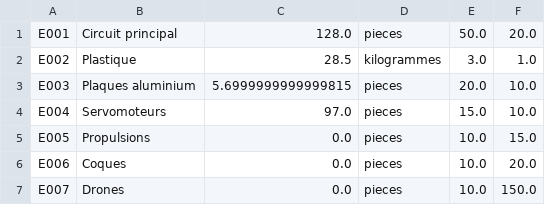
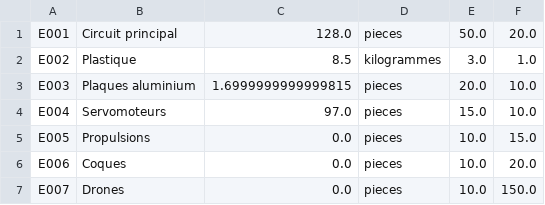
Before and after one commit to guillaume-helg/L3_JFX, a CSV file: NYX/src/main/resources/toulouse/miage/l3/nyx/save/elements.csv, drawn as a sheet.

Commit message:
ajout

```diff
--- a/NYX/src/main/resources/toulouse/miage/l3/nyx/save/elements.csv
+++ b/NYX/src/main/resources/toulouse/miage/l3/nyx/save/elements.csv
@@ -1,4 +1,4 @@
 E001;Circuit principal;128.0;pieces;50.0;20.0
-E002;Plastique;28.5;kilogrammes;3.0;1.0
-E003;Plaques aluminium;5.6999999999999815;pieces;20.0;10.0
+E002;Plastique;8.5;kilogrammes;3.0;1.0
+E003;Plaques aluminium;1.6999999999999815;pieces;20.0;10.0
 E004;Servomoteurs;97.0;pieces;15.0;10.0
```
